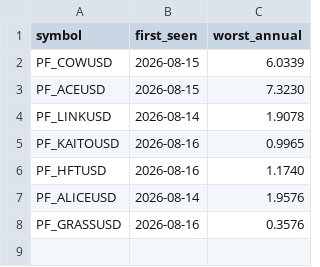
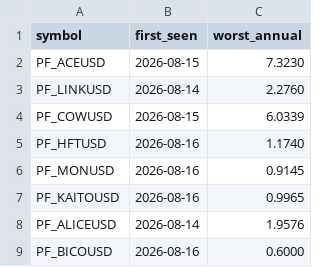
Before and after one commit to Li7wak865/pond-scanner, a CSV file: funding_state.csv, drawn as a sheet.

```diff
--- a/funding_state.csv
+++ b/funding_state.csv
@@ -1,8 +1,9 @@
 symbol,first_seen,worst_annual
+PF_ACEUSD,2026-08-15,7.3230
+PF_LINKUSD,2026-08-14,2.2760
 PF_COWUSD,2026-08-15,6.0339
-PF_ACEUSD,2026-08-15,7.3230
-PF_LINKUSD,2026-08-14,1.9078
+PF_HFTUSD,2026-08-16,1.1740
+PF_MONUSD,2026-08-16,0.9145
 PF_KAITOUSD,2026-08-16,0.9965
-PF_HFTUSD,2026-08-16,1.1740
 PF_ALICEUSD,2026-08-14,1.9576
-PF_GRASSUSD,2026-08-16,0.3576
+PF_BICOUSD,2026-08-16,0.6000
```
Also changed, not shown: history.csv, 1 other file.
